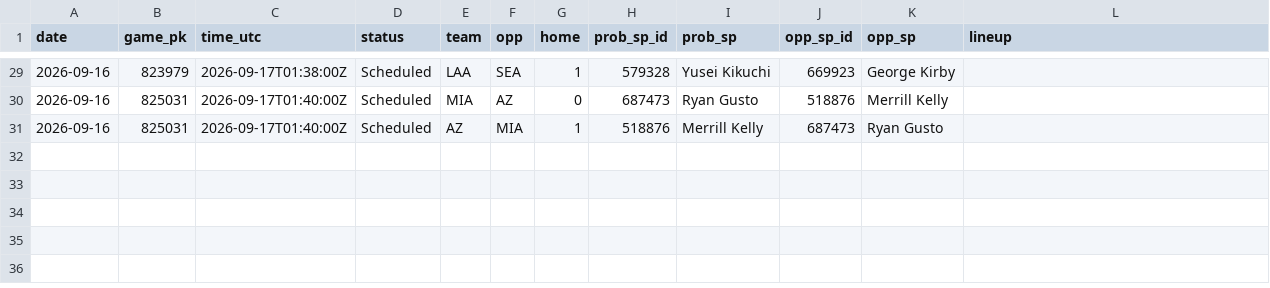
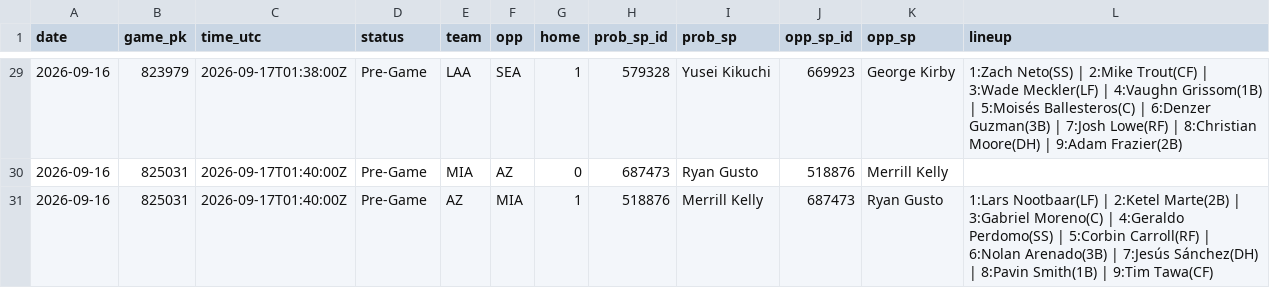
Before and after one commit to coinflipatm/ud-mlb-data, a CSV file: data/schedule/2026-09-16.csv, drawn as a sheet; only a part is shown, gaps mark what is left out; the diff covers the shown part only.

```diff
--- a/data/schedule/2026-09-16.csv
+++ b/data/schedule/2026-09-16.csv
@@ -29,3 +29,3 @@ date,game_pk,time_utc,status,team,opp,home,prob_sp_id,prob_sp,opp_sp_id,opp_sp,l
-2026-09-16,823979,2026-09-17T01:38:00Z,Scheduled,LAA,SEA,1,579328,Yusei Kikuchi,669923,George Kirby,
-2026-09-16,825031,2026-09-17T01:40:00Z,Scheduled,MIA,AZ,0,687473,Ryan Gusto,518876,Merrill Kelly,
-2026-09-16,825031,2026-09-17T01:40:00Z,Scheduled,AZ,MIA,1,518876,Merrill Kelly,687473,Ryan Gusto,
+2026-09-16,823979,2026-09-17T01:38:00Z,Pre-Game,LAA,SEA,1,579328,Yusei Kikuchi,669923,George Kirby,1:Zach Neto(SS) | 2:Mike Trout(CF) | 3:Wade Meckler(LF) | 4:Vaughn Grissom(1B) | 5:Moisés Ballesteros(C) | 6:Denzer Guzman(3B) | 7:Josh Lowe(RF) | 8:Christian Moore(DH) | 9:Adam Frazier(2B)
+2026-09-16,825031,2026-09-17T01:40:00Z,Pre-Game,MIA,AZ,0,687473,Ryan Gusto,518876,Merrill Kelly,
+2026-09-16,825031,2026-09-17T01:40:00Z,Pre-Game,AZ,MIA,1,518876,Merrill Kelly,687473,Ryan Gusto,1:Lars Nootbaar(LF) | 2:Ketel Marte(2B) | 3:Gabriel Moreno(C) | 4:Geraldo Perdomo(SS) | 5:Corbin Carroll(RF) | 6:Nolan Arenado(3B) | 7:Jesús Sánchez(DH) | 8:Pavin Smith(1B) | 9:Tim Tawa(CF)
```
Also changed, not shown: 57 edited cells elsewhere in this file.
